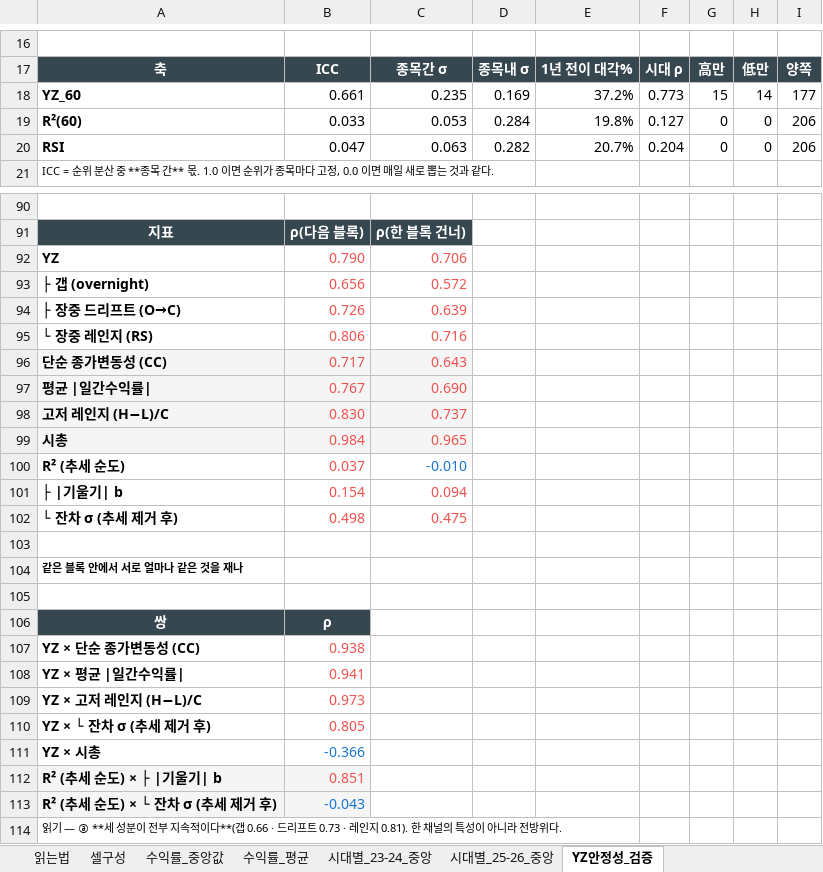
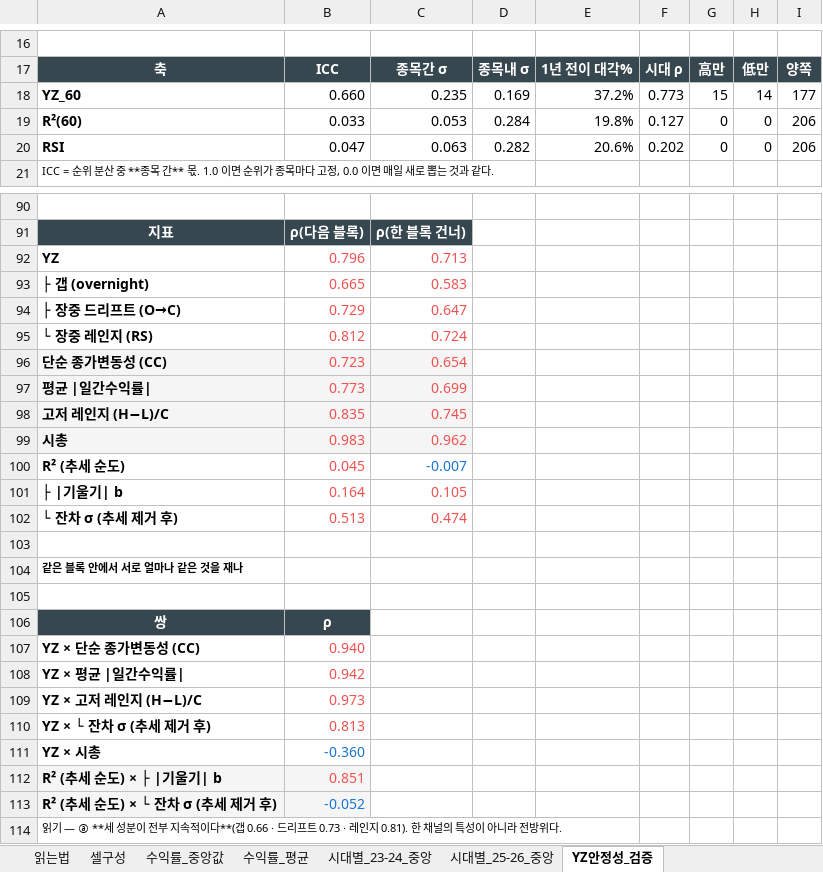
Before and after one commit to kane20c21c/magicformula, an Excel workbook: docs/holdtiming/results/cell12_R2xYZxRSI.xlsx, sheet YZ안정성_검증, drawn as a sheet; only a part is shown, gaps mark what is left out; values as stored, in another font and other column widths than the file's, no borders; the diff covers the shown part only; the diff names each change by its address in the sheet, - before the commit and + after, or states it on an @@ line.

```diff
--- a/docs/holdtiming/results/cell12_R2xYZxRSI.xlsx (sheet YZ안정성_검증)
+++ b/docs/holdtiming/results/cell12_R2xYZxRSI.xlsx (sheet YZ안정성_검증)
-B18: 0.661
+B18: 0.660
-E20: 20.7%
+E20: 20.6%
-F20: 0.204
+F20: 0.202
-B92: 0.790
+B92: 0.796
-C92: 0.706
+C92: 0.713
-B93: 0.656
+B93: 0.665
-C93: 0.572
+C93: 0.583
-B94: 0.726
+B94: 0.729
-C94: 0.639
+C94: 0.647
-B95: 0.806
+B95: 0.812
-C95: 0.716
+C95: 0.724
-B96: 0.717
+B96: 0.723
-C96: 0.643
+C96: 0.654
-B97: 0.767
+B97: 0.773
-C97: 0.690
+C97: 0.699
-B98: 0.830
+B98: 0.835
-C98: 0.737
+C98: 0.745
-B99: 0.984
+B99: 0.983
-C99: 0.965
+C99: 0.962
-B100: 0.037
+B100: 0.045
-C100: -0.010
+C100: -0.007
-B101: 0.154
+B101: 0.164
-C101: 0.094
+C101: 0.105
-B102: 0.498
+B102: 0.513
-C102: 0.475
+C102: 0.474
-B107: 0.938
+B107: 0.940
-B108: 0.941
+B108: 0.942
-B110: 0.805
+B110: 0.813
-B111: -0.366
+B111: -0.360
-B113: -0.043
+B113: -0.052
```
Also changed, not shown: 26 added rows, 1 removed row and 24 edited cells elsewhere in this sheet, sheet 시대별_25-26_중앙, sheet 수익률_평균, sheet 수익률_중앙값, sheet 셀구성, sheet 읽는법, 3 other files.
